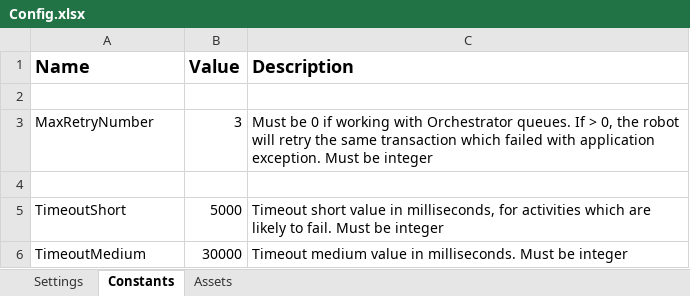
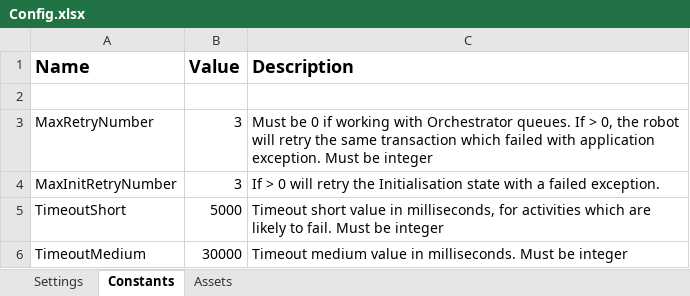
Before and after one commit to mihhdu/Enhanced-REFramework, an Excel workbook: ServicesLayer/GetData/Data/Config.xlsx, sheet Constants, drawn as a sheet; only a part is shown; values as stored, in another font and other column widths than the file's, no borders; the diff names each change by its address in the sheet, - before the commit and + after, or states it on an @@ line.

Commit message:
Added Retry for Init State. Configurable through Config

```diff
--- a/ServicesLayer/GetData/Data/Config.xlsx (sheet Constants)
+++ b/ServicesLayer/GetData/Data/Config.xlsx (sheet Constants)
-row 4: (empty)
+row 4: MaxInitRetryNumber | 3 | If > 0 will retry the Initialisation state with a failed exception.
```
Also changed, not shown: Data/Config.xlsx, ServicesLayer/FirstRun/Data/Config.xlsx, 6 other files.
